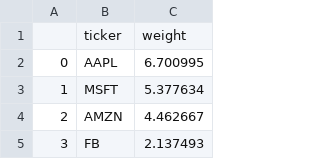
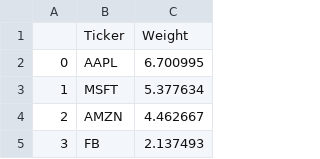
Before and after one commit to d-leitao/sp500_2020, a CSV file: data/weights.csv, drawn as a sheet; only a part is shown.

```diff
--- a/data/weights.csv
+++ b/data/weights.csv
@@ -1,2 +1,2 @@
-,ticker,weight
+,Ticker,Weight
 0,AAPL,6.700995
```
Also changed, not shown: data/backups/info_backup.csv, data/backups/summ_backup.csv, 12 other files.
